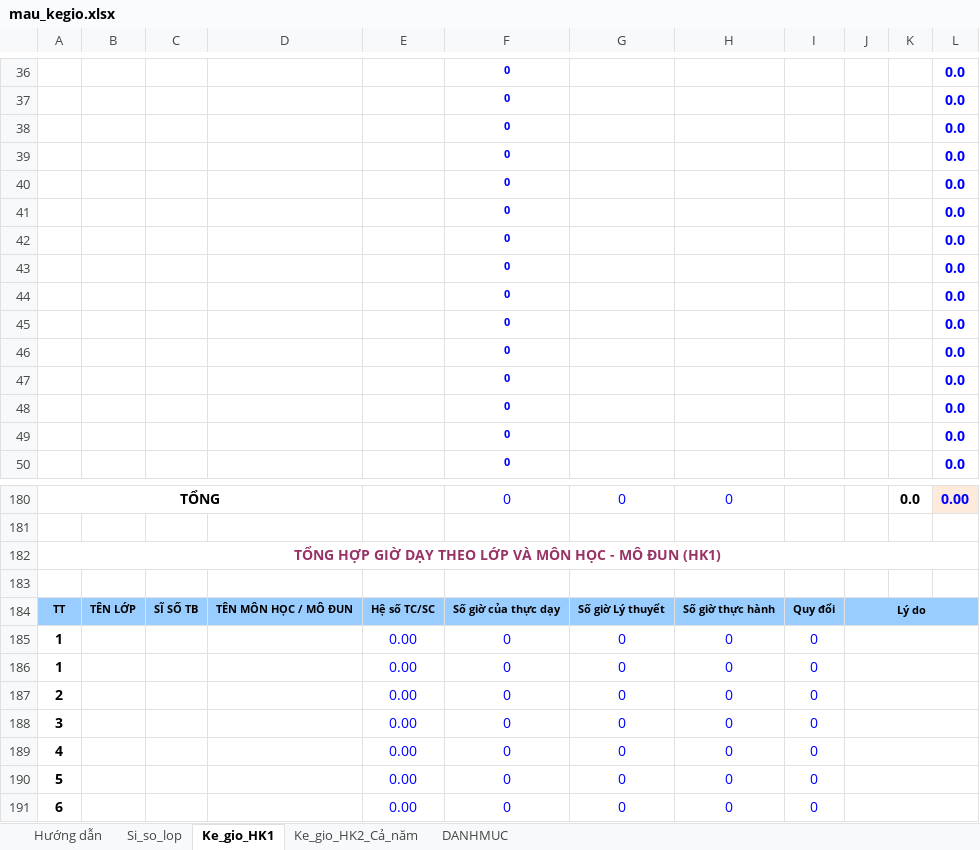
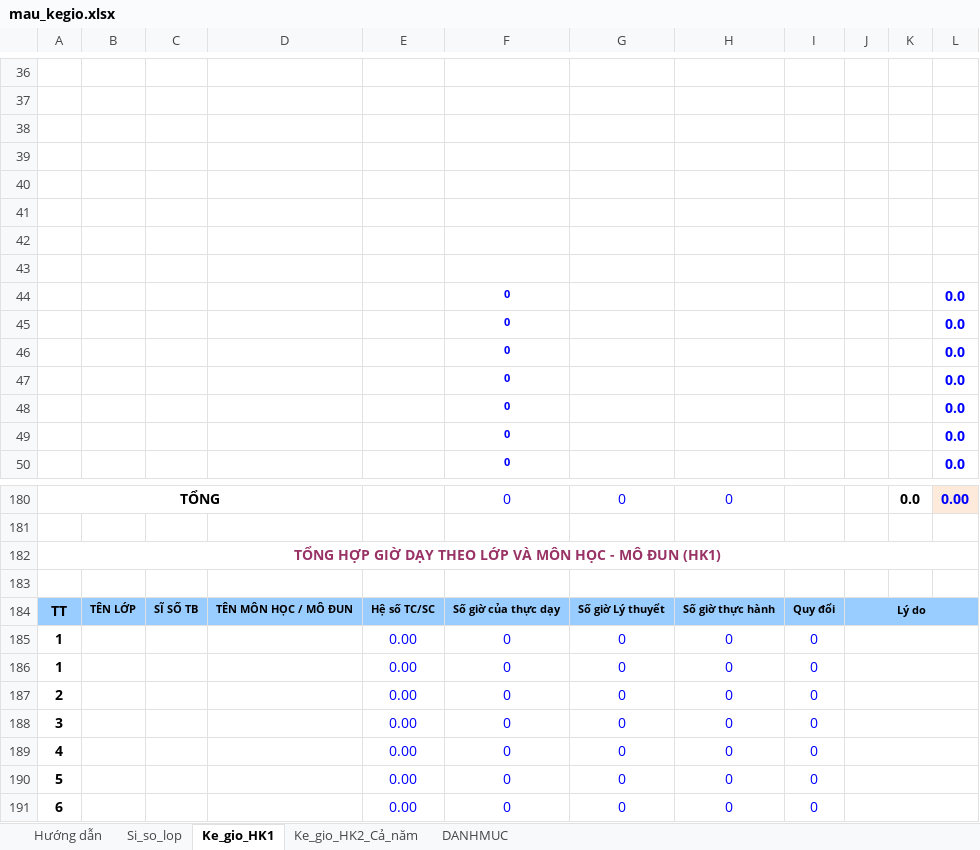
Before and after one commit to VU-SON-HAI01/ke-khai-gio-day-app, an Excel workbook: data_base/mau_kegio.xlsx, sheet Ke_gio_HK1, drawn as a sheet; only a part is shown, gaps mark what is left out; values as stored, in another font and other column widths than the file's, no borders; charts and pictures not drawn; the diff covers the shown part only; the diff names each change by its address in the sheet, - before the commit and + after, or states it on an @@ line.

```diff
--- a/data_base/mau_kegio.xlsx (sheet Ke_gio_HK1)
+++ b/data_base/mau_kegio.xlsx (sheet Ke_gio_HK1)
-row 36:  |  |  |  |  | 0 |  |  |  |  |  | 0.0
+row 36: (empty)
-row 37:  |  |  |  |  | 0 |  |  |  |  |  | 0.0
+row 37: (empty)
-row 38:  |  |  |  |  | 0 |  |  |  |  |  | 0.0
+row 38: (empty)
-row 39:  |  |  |  |  | 0 |  |  |  |  |  | 0.0
+row 39: (empty)
-row 40:  |  |  |  |  | 0 |  |  |  |  |  | 0.0
+row 40: (empty)
-row 41:  |  |  |  |  | 0 |  |  |  |  |  | 0.0
+row 41: (empty)
-row 42:  |  |  |  |  | 0 |  |  |  |  |  | 0.0
+row 42: (empty)
-row 43:  |  |  |  |  | 0 |  |  |  |  |  | 0.0
+row 43: (empty)
@@ A184 text size: larger @@
-K184:L184 fill: #99CCFF
+K184:L184 fill: none
```
Also changed, not shown: 56 edited cells elsewhere in this sheet, sheet Ke_gio_HK2_Cả_năm, sheet Si_so_lop, sheet Hướng dẫn, formulas that keep their value, charts or pictures, 1 other file.
